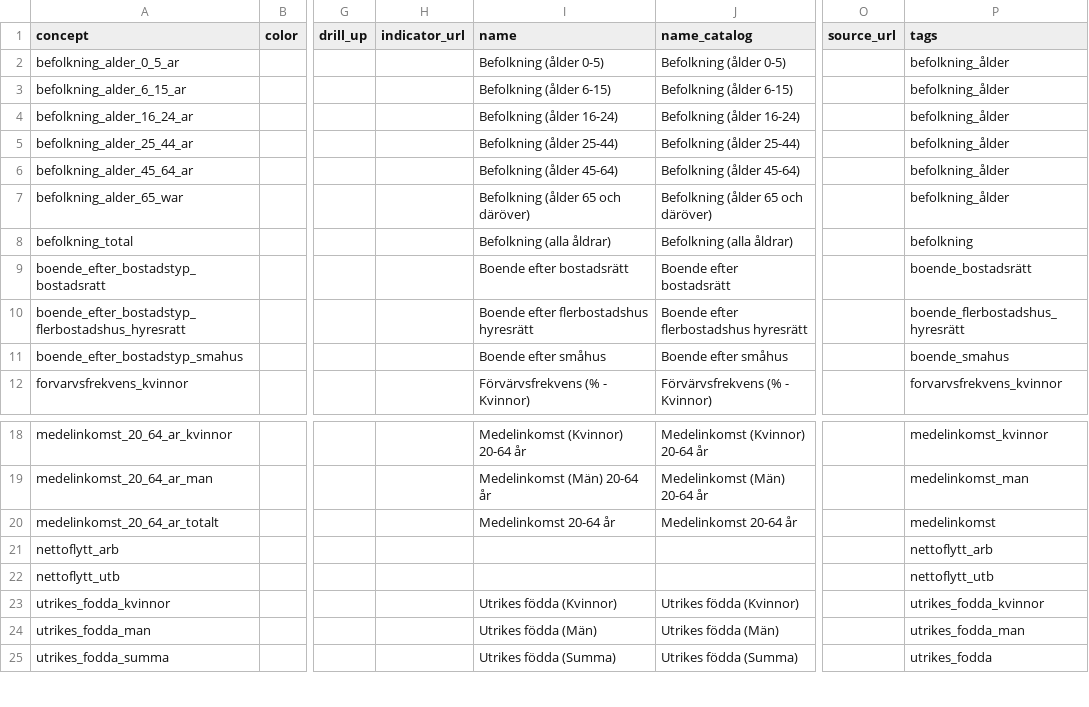
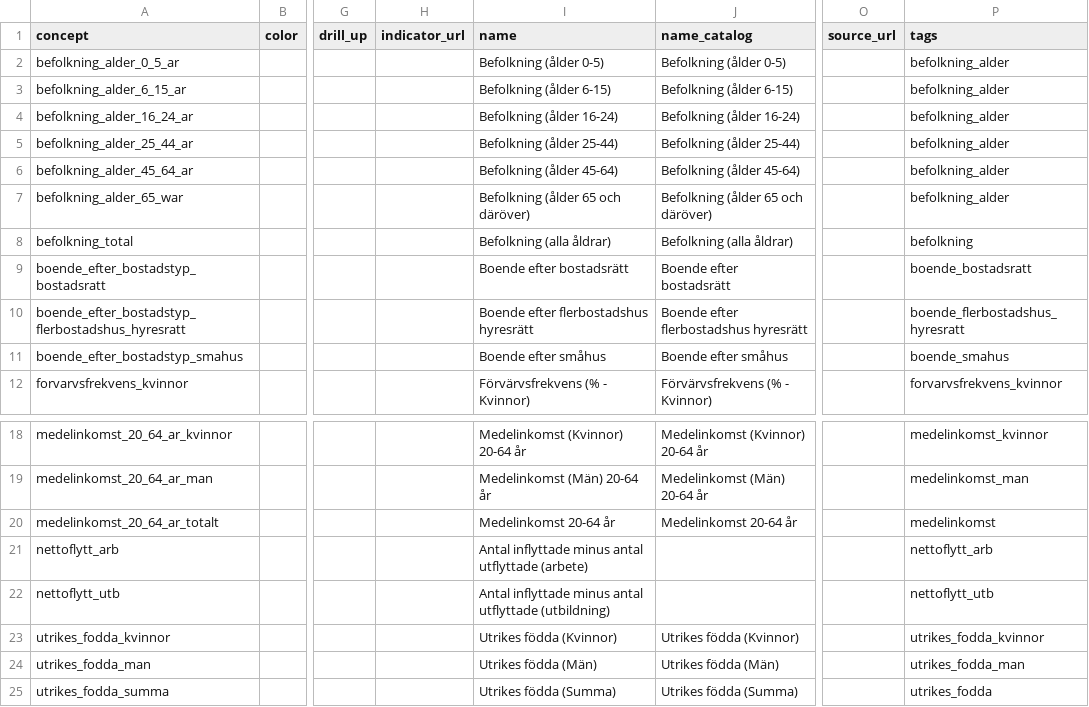
Before and after one commit to nijim79/ddf--karlskrona, a CSV file: ddf--concepts.csv, drawn as a sheet; only a part is shown, gaps mark what is left out; the diff names each change by its address in the sheet, - before the commit and + after, or states it on an @@ line.

```diff
--- a/ddf--concepts.csv
+++ b/ddf--concepts.csv
-P2:P7 (tags): befolkning_ålder
+P2:P7 (tags): befolkning_alder
-P9 (tags): boende_bostadsrätt
+P9 (tags): boende_bostadsratt
-P10 (tags): boende_flerbostadshus_hyresrätt
+P10 (tags): boende_flerbostadshus_hyresratt
-I21 (name): (empty)
+I21 (name): Antal inflyttade minus antal utflyttade (arbete)
-I22 (name): (empty)
+I22 (name): Antal inflyttade minus antal utflyttade (utbildning)
```
Also changed, not shown: ddf--entities--tag.csv.
